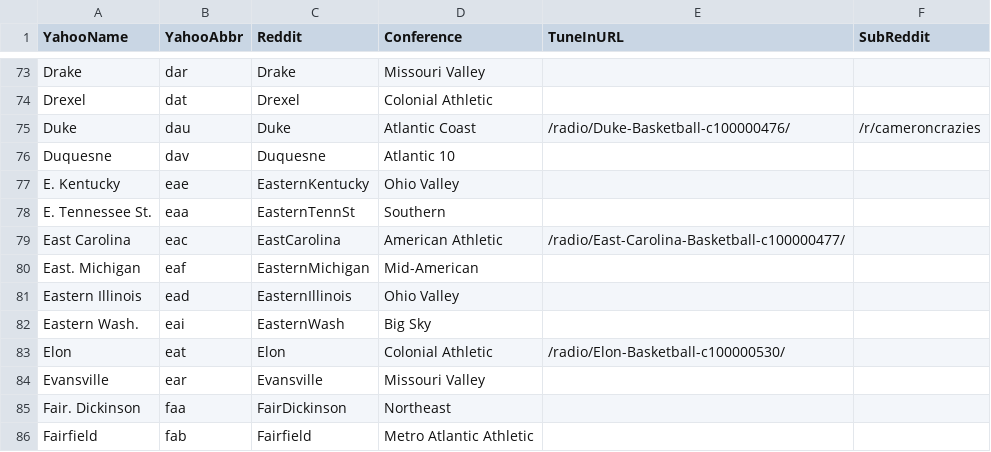
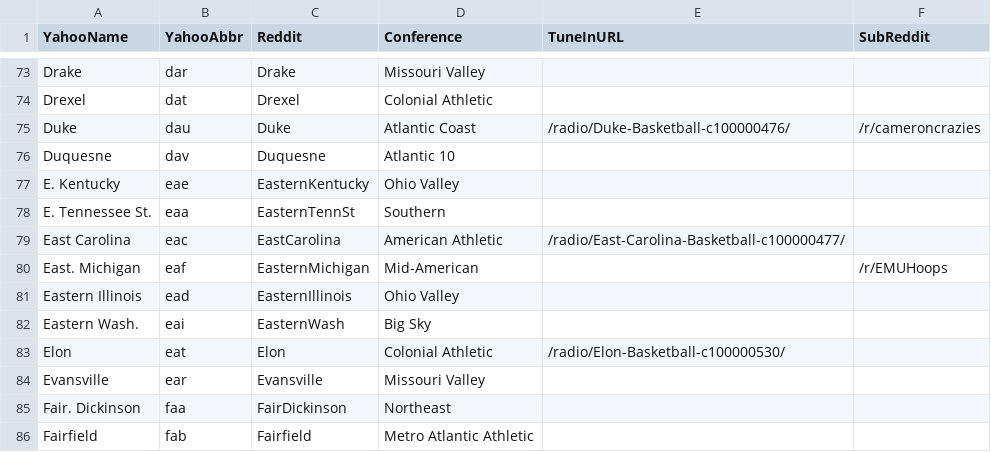
Before and after one commit to jdharms/GameThreadGenerator, a CSV file: TeamLookup.csv, drawn as a sheet; only a part is shown, gaps mark what is left out.

Commit message:
Update TeamLookup.csv

```diff
--- a/TeamLookup.csv
+++ b/TeamLookup.csv
@@ -79,3 +79,3 @@ E. Tennessee St.,eaa,EasternTennSt,Southern,,
 East Carolina,eac,EastCarolina,American Athletic,/radio/East-Carolina-Basketball-c100000477/,
-East. Michigan,eaf,EasternMichigan,Mid-American,,
+East. Michigan,eaf,EasternMichigan,Mid-American,,/r/EMUHoops
 Eastern Illinois,ead,EasternIllinois,Ohio Valley,,
```
